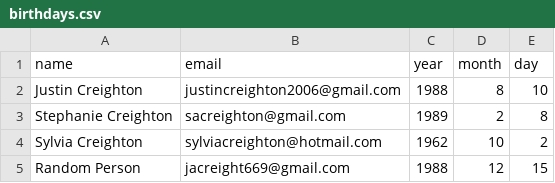
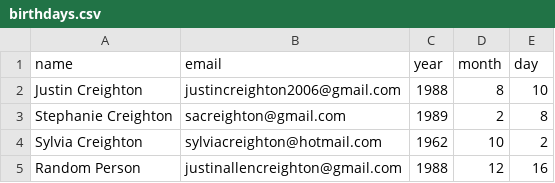
Before and after one commit to jcreighton669/100-Days-of-Code, a CSV file: Day 32/abw/birthdays.csv, drawn as a sheet.

```diff
--- a/Day 32/abw/birthdays.csv
+++ b/Day 32/abw/birthdays.csv
@@ -4,2 +4,2 @@ Stephanie Creighton,sacreighton@gmail.com,1989,2,8
 Sylvia Creighton,sylviacreighton@hotmail.com,1962,10,2
-Random Person,jacreight669@gmail.com,1988,12,15
+Random Person,justinallencreighton@gmail.com,1988,12,16
```
Also changed, not shown: 1 other file.
